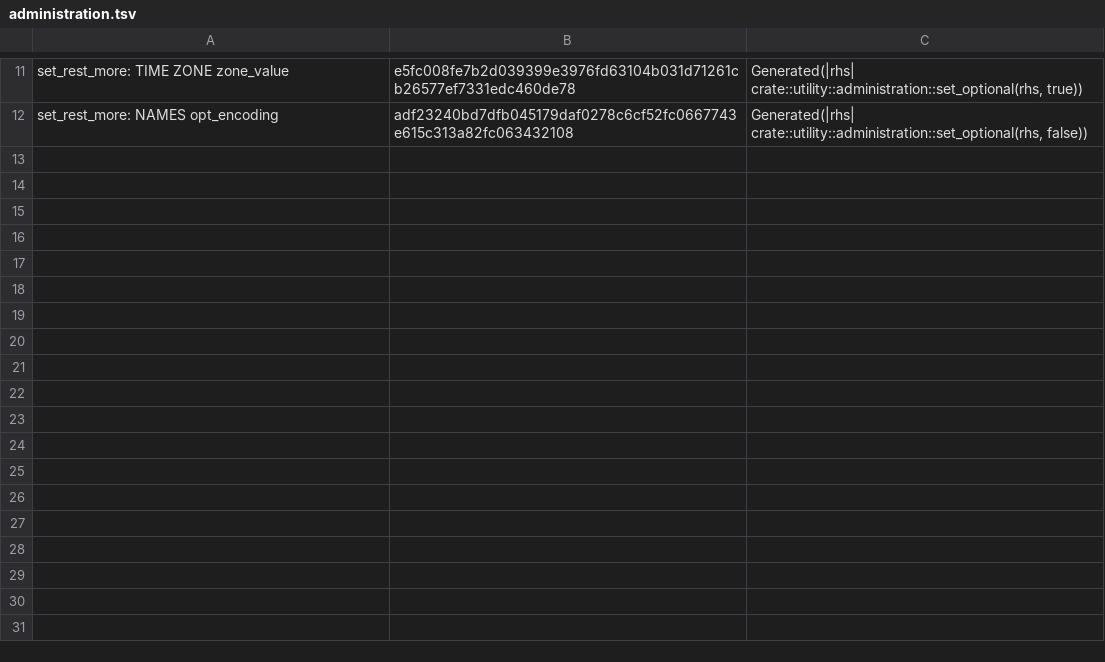
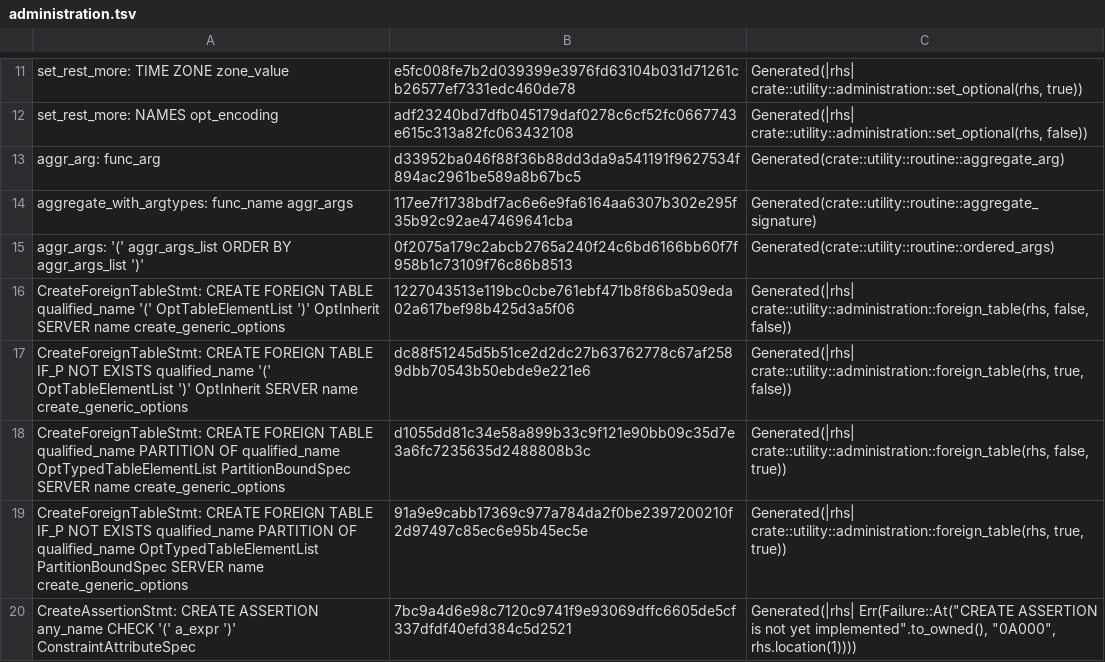
Before and after one commit to necessary-nu/pgsql-rs, a TSV file: crates/pg19-parser/actions/administration.tsv, drawn as a sheet; only a part is shown, gaps mark what is left out; the diff names each change by its address in the sheet, - before the commit and + after, or states it on an @@ line.

Commit message:
build: Translate ordered-set aggregates, foreign tables and assertion diagnostics
nplan-id: parser.utility

```diff
--- a/crates/pg19-parser/actions/administration.tsv
+++ b/crates/pg19-parser/actions/administration.tsv
+row 13: aggr_arg: func_arg | d33952ba046f88f36b88dd3da9a541191f9627534f894ac2961be589a8b67bc5 | Generated(crate::utility::routine::aggregate_arg)
+row 14: aggregate_with_argtypes: func_name aggr_args | 117ee7f1738bdf7ac6e6e9fa6164aa6307b302e295f35b92c92ae47469641cba | Generated(crate::utility::routine::aggregate_signature)
+row 15: aggr_args: '(' aggr_args_list ORDER BY aggr_args_list ')' | 0f2075a179c2abcb2765a240f24c6bd6166bb60f7f958b1c73109f76c86b8513 | Generated(crate::utility::routine::ordered_args)
+row 16: CreateForeignTableStmt: CREATE FOREIGN TABLE qualified_name '(' OptTableElementList ')' OptInherit SERVER name create_generic_options | 1227043513e119bc0cbe761ebf471b8f86ba509eda02a617bef98b425d3a5f06 | Generated(|rhs| crate::utility::administration::foreign_table(rhs, false, false))
+row 17: CreateForeignTableStmt: CREATE FOREIGN TABLE IF_P NOT EXISTS qualified_name '(' OptTableElementList ')' OptInherit SERVER name create_generic_options | dc88f51245d5b51ce2d2dc27b63762778c67af2589dbb70543b50ebde9e221e6 | Generated(|rhs| crate::utility::administration::foreign_table(rhs, true, false))
+row 18: CreateForeignTableStmt: CREATE FOREIGN TABLE qualified_name PARTITION OF qualified_name OptTypedTableElementList PartitionBoundSpec SERVER name create_generic_options | d1055dd81c34e58a899b33c9f121e90bb09c35d7e3a6fc7235635d2488808b3c | Generated(|rhs| crate::utility::administration::foreign_table(rhs, false, true))
+row 19: CreateForeignTableStmt: CREATE FOREIGN TABLE IF_P NOT EXISTS qualified_name PARTITION OF qualified_name OptTypedTableElementList PartitionBoundSpec SERVER name create_generic_options | 91a9e9cabb17369c977a784da2f0be2397200210f2d97497c85ec6e95b45ec5e | Generated(|rhs| crate::utility::administration::foreign_table(rhs, true, true))
+row 20: CreateAssertionStmt: CREATE ASSERTION any_name CHECK '(' a_expr ')' ConstraintAttributeSpec | 7bc9a4d6e98c7120c9741f9e93069dffc6605de5cf337dfdf40efd384c5d2521 | Generated(|rhs| Err(Failure::At("CREATE ASSERTION is not yet implemented".to_owned(), "0A000", rhs.location(1))))
```
Also changed, not shown: 5 other files.
